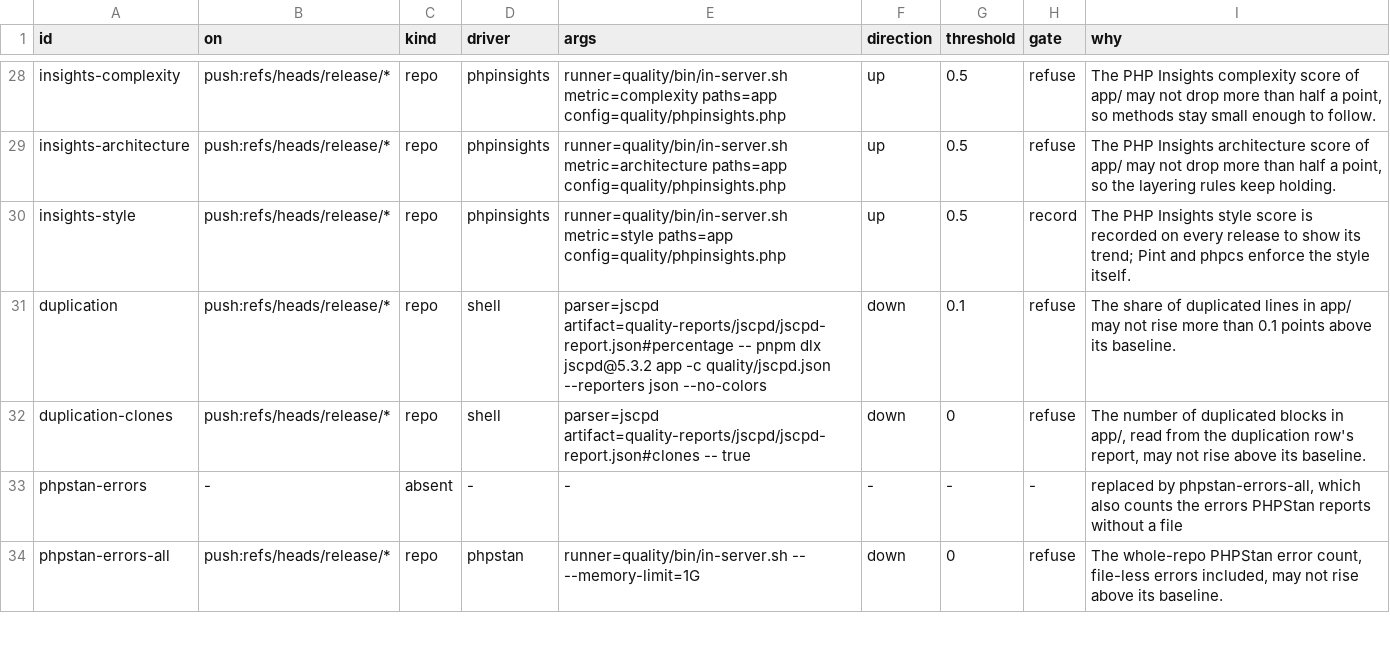
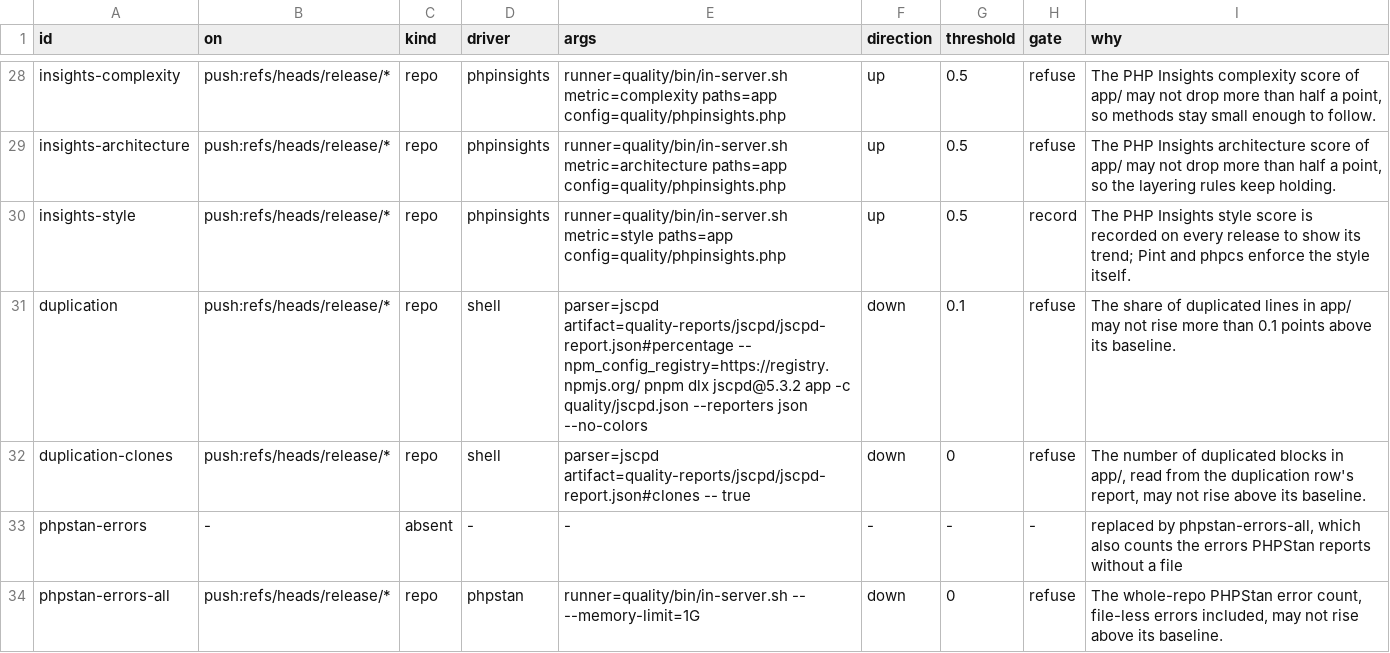
Before and after one commit to karoldabro/vault-quality-gates, a TSV file: migrations/recycling-api/checks.tsv, drawn as a sheet; only a part is shown, gaps mark what is left out.

```diff
--- a/migrations/recycling-api/checks.tsv
+++ b/migrations/recycling-api/checks.tsv
@@ -30,3 +30,3 @@ insights-architecture	push:refs/heads/release/*	repo	phpinsights	runner=quality/
 insights-style	push:refs/heads/release/*	repo	phpinsights	runner=quality/bin/in-server.sh metric=style paths=app config=quality/phpinsights.php	up	0.5	record	The PHP Insights style score is recorded on every release to show its trend; Pint and phpcs enforce the style itself.
-duplication	push:refs/heads/release/*	repo	shell	parser=jscpd artifact=quality-reports/jscpd/jscpd-report.json#percentage -- pnpm dlx jscpd@5.3.2 app -c quality/jscpd.json --reporters json --no-colors	down	0.1	refuse	The share of duplicated lines in app/ may not rise more than 0.1 points above its baseline.
+duplication	push:refs/heads/release/*	repo	shell	parser=jscpd artifact=quality-reports/jscpd/jscpd-report.json#percentage -- npm_config_registry=https://registry.npmjs.org/ pnpm dlx jscpd@5.3.2 app -c quality/jscpd.json --reporters json --no-colors	down	0.1	refuse	The share of duplicated lines in app/ may not rise more than 0.1 points above its baseline.
 duplication-clones	push:refs/heads/release/*	repo	shell	parser=jscpd artifact=quality-reports/jscpd/jscpd-report.json#clones -- true	down	0	refuse	The number of duplicated blocks in app/, read from the duplication row's report, may not rise above its baseline.
```
Also changed, not shown: 12 other files.
